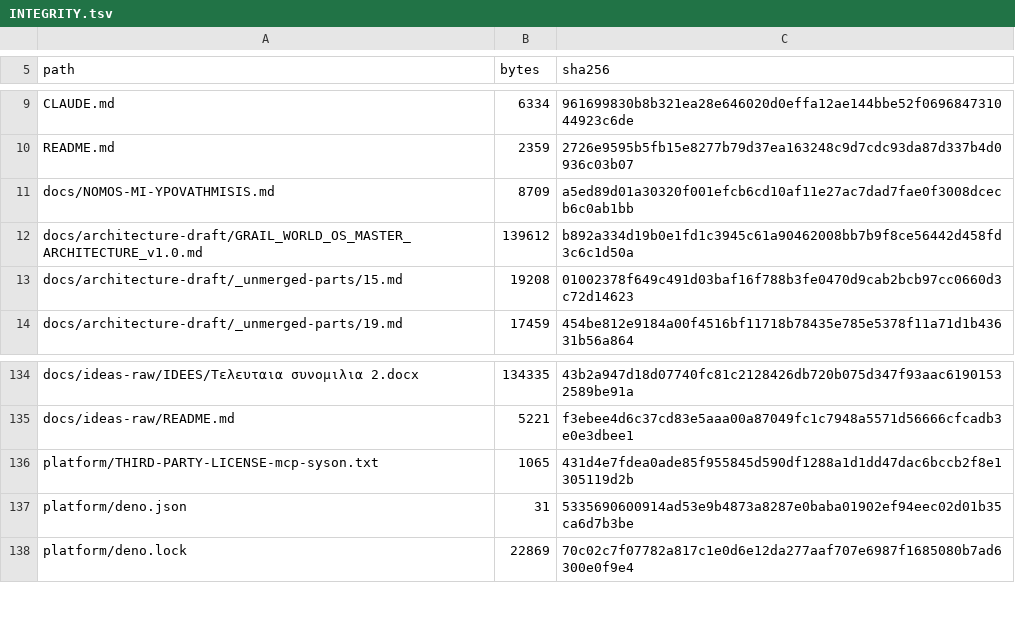
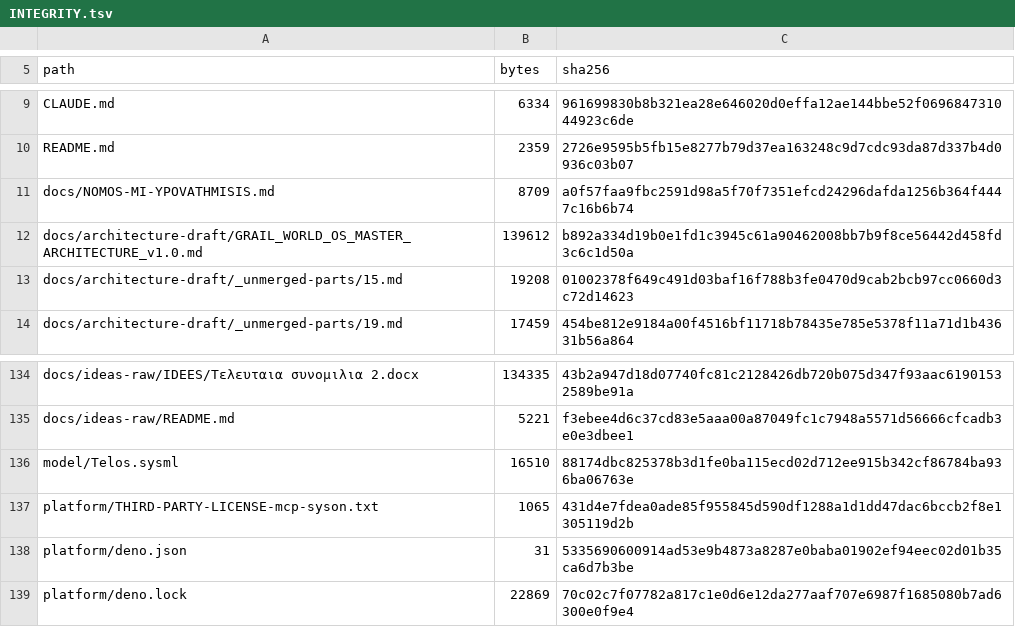
Before and after one commit to andriannadeepmind-gif/grail-architecture, a TSV file: docs/discovery/INTEGRITY.tsv, drawn as a sheet; only a part is shown, gaps mark what is left out.

Commit message:
Dose 1: the Telos, as model
model/Telos.sysml is the first element of the design itself, not a document
about it. Ten requirement definitions, T0 to T9, each carrying the structure of
its own measurement: what is measured, by which instrument, against which
baseline.

Two of them are raised above the corpus, from the creator's own material:

  T6 truth-boundness stops being only a constraint on what the system may SAY
  and becomes a gate on what it may ACCEPT. A claim enters carrying the
  conditions under which it would be false — right-solution-p from omega-core,
  which refuses a solution without :falsification-conditions, and the minimum
  overturning witness of the AEO Apex document. Without the admission gate a
  system can be perfectly honest about a corpus that is quietly wrong.

  T8 stops asking the architecture to survive every future unchanged and asks
  it to compile its successor: Moving Horizon, with loss analysis, dual
  execution, a three-part identity verdict and the ancestor still executable.
  "No core redesign" was the weaker aim.

T0 is a conjunction and not a weighted score, on purpose: a weighted score
lets a strong dimension pay for a failed one, which is how an aim disappears
without anyone deciding to drop it.

Four guards are written as constraints rather than as prose, because prose does
not fail a gate: a human attestation never counts as a pass of T2; generation
steered by the creator never counts as autonomous under T4; the distinctness
floor of T3 cannot be traded for collective gain; and T9 requires zero
unmediated effect paths, which is what makes an external limit real instead of
advisory.

Thresholds are marked as the creator's to set, per Delta-0, which closes the
Telos with him first. A number invented here would have no source and the
article 8 gate would reject it. The criterion is designed; the number is his.

Written, not machine-checked: no SysML v2 parser runs in this environment, and
only constructs already measured as round-trip-safe on SysON in
platform/fidelity/GrailFidelityTest.sysml are used.

```diff
--- a/docs/discovery/INTEGRITY.tsv
+++ b/docs/discovery/INTEGRITY.tsv
@@ -10,3 +10,3 @@ CLAUDE.md	6334	961699830b8b321ea28e646020d0effa12ae144bbe52f069684731044923c6de
 README.md	2359	2726e9595b5fb15e8277b79d37ea163248c9d7cdc93da87d337b4d0936c03b07
-docs/NOMOS-MI-YPOVATHMISIS.md	8709	a5ed89d01a30320f001efcb6cd10af11e27ac7dad7fae0f3008dcecb6c0ab1bb
+docs/NOMOS-MI-YPOVATHMISIS.md	8709	a0f57faa9fbc2591d98a5f70f7351efcd24296dafda1256b364f4447c16b6b74
 docs/architecture-draft/GRAIL_WORLD_OS_MASTER_ARCHITECTURE_v1.0.md	139612	b892a334d19b0e1fd1c3945c61a90462008bb7b9f8ce56442d458fd3c6c1d50a
@@ -135,2 +135,3 @@ docs/ideas-raw/IDEES/Τελευταια συνομιλια 2.docx	134335	43b2a94
 docs/ideas-raw/README.md	5221	f3ebee4d6c37cd83e5aaa00a87049fc1c7948a5571d56666cfcadb3e0e3dbee1
+model/Telos.sysml	16510	88174dbc825378b3d1fe0ba115ecd02d712ee915b342cf86784ba936ba06763e
 platform/THIRD-PARTY-LICENSE-mcp-syson.txt	1065	431d4e7fdea0ade85f955845d590df1288a1d1dd47dac6bccb2f8e1305119d2b
```
Also changed, not shown: 2 other files.
